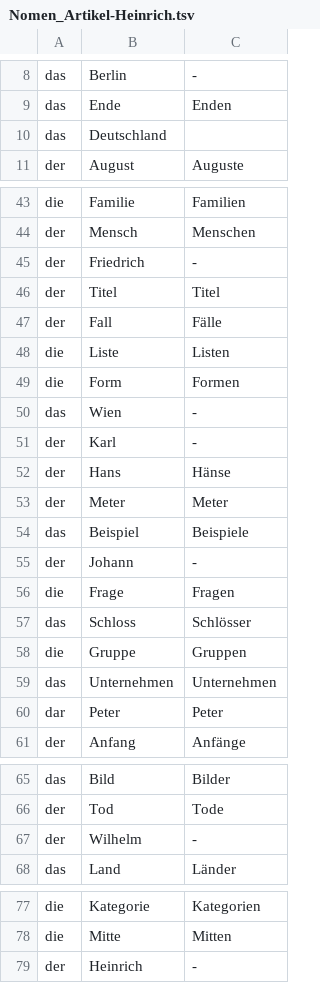
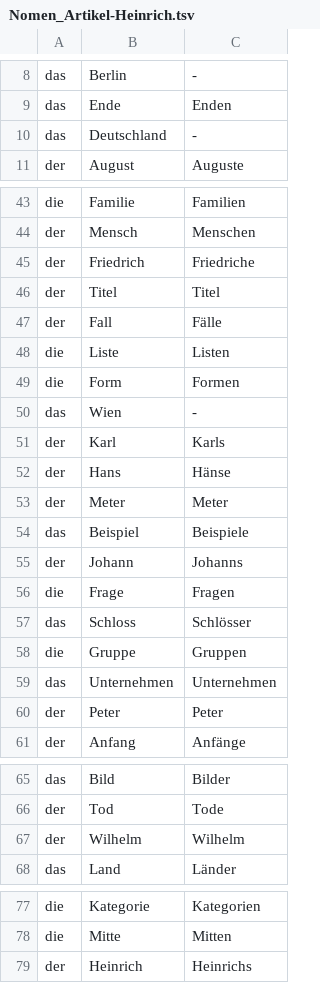
Before and after one commit to cohadar/text-quiz, a TSV file: Nomen_Artikel-Heinrich.tsv, drawn as a sheet; only a part is shown, gaps mark what is left out.

Commit message:
gerdfis

```diff
--- a/Nomen_Artikel-Heinrich.tsv
+++ b/Nomen_Artikel-Heinrich.tsv
@@ -9,3 +9,3 @@ das	Berlin	-
 das	Ende	Enden
-das	Deutschland
+das	Deutschland	-
 der	August	Auguste
@@ -44,3 +44,3 @@ die	Familie	Familien
 der	Mensch	Menschen
-der	Friedrich	-
+der	Friedrich	Friedriche
 der	Titel	Titel
@@ -50,3 +50,3 @@ die	Form	Formen
 das	Wien	-
-der	Karl	-
+der	Karl	Karls
 der	Hans	Hänse
@@ -54,3 +54,3 @@ der	Meter	Meter
 das	Beispiel	Beispiele
-der	Johann	-
+der	Johann	Johanns
 die	Frage	Fragen
@@ -59,3 +59,3 @@ die	Gruppe	Gruppen
 das	Unternehmen	Unternehmen
-dar	Peter	Peter
+der	Peter	Peter
 der	Anfang	Anfänge
@@ -66,3 +66,3 @@ das	Bild	Bilder
 der	Tod	Tode
-der	Wilhelm	-
+der	Wilhelm	Wilhelm
 das	Land	 Länder
@@ -78,2 +78,2 @@ die	Kategorie	Kategorien
 die	Mitte	Mitten
-der	Heinrich	-
+der	Heinrich	Heinrichs
```
